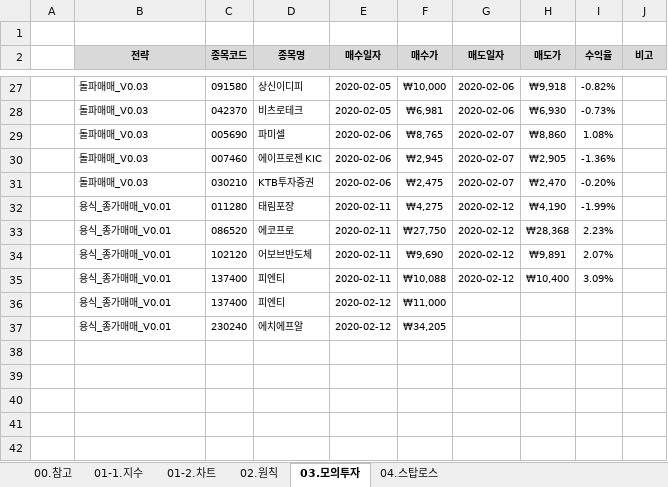
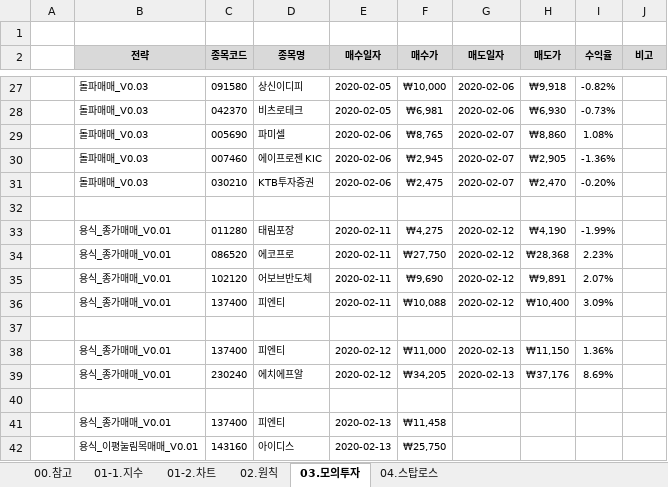
Before and after one commit to YongSoekChoeng/stocks, an Excel workbook: WorkShop/01.docs/01.초기학습.xlsx, sheet 03.모의투자, drawn as a sheet; only a part is shown, gaps mark what is left out; values as stored, in another font and other column widths than the file's, no borders; conditional formats not drawn; removed rows and columns are numbered as before the commit, all else as after; the diff names each change by its address in the sheet, - before the commit and + after, or states it on an @@ line.

```diff
--- a/WorkShop/01.docs/01.초기학습.xlsx (sheet 03.모의투자)
+++ b/WorkShop/01.docs/01.초기학습.xlsx (sheet 03.모의투자)
+row 32: (empty)
+row 37: (empty)
+row 38:  | 용식_종가매매_V0.01 | 137400 | 피엔티 | 2020-02-12 | ₩11,000 | 2020-02-13 | ₩11,150 | 1.36%
+row 39:  | 용식_종가매매_V0.01 | 230240 | 에치에프알 | 2020-02-12 | ₩34,205 | 2020-02-13 | ₩37,176 | 8.69%
+row 40: (empty)
-E41 (매수일자): 2020-02-12
+E41 (매수일자): 2020-02-13
-F41 (매수가): ₩11,000
+F41 (매수가): ₩11,458
-row 37:  | 용식_종가매매_V0.01 | 230240 | 에치에프알 | 2020-02-12 | ₩34,205
+row 42:  | 용식_이평눌림목매매_V0.01 | 143160 | 아이디스 | 2020-02-13 | ₩25,750
```
Also changed, not shown: formulas that keep their value.
